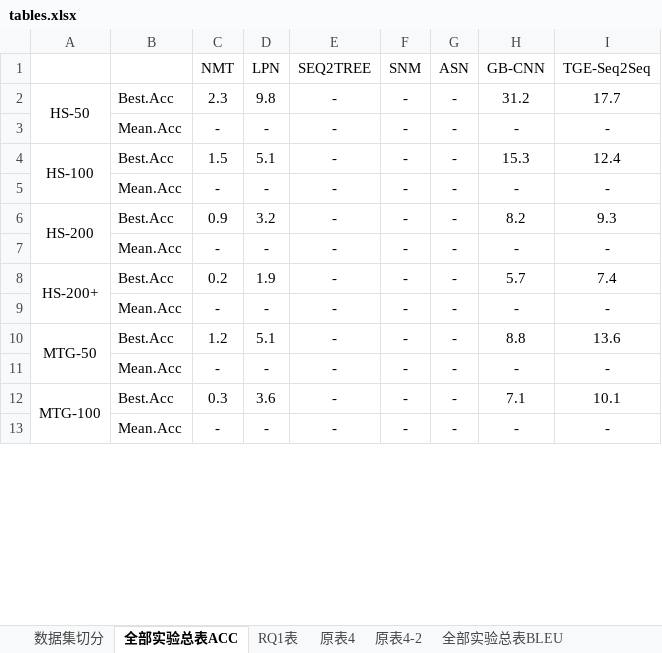
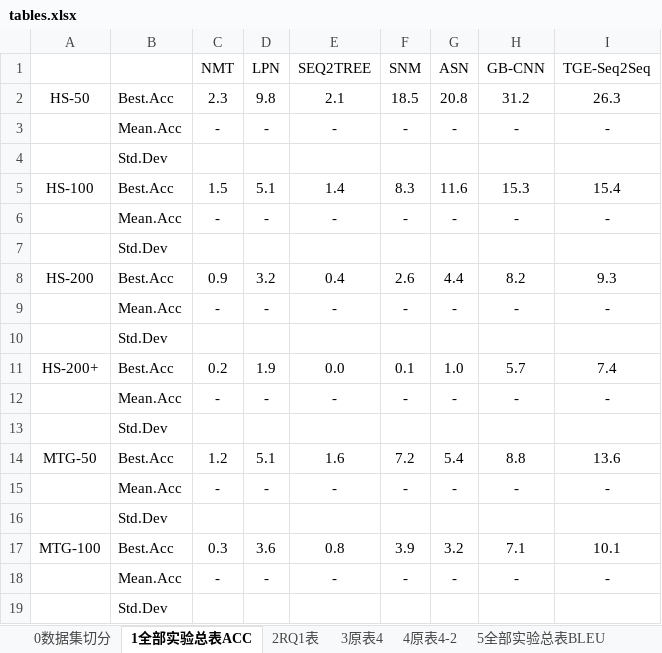
Before and after one commit to RuYunW/TGE_Seq2Seq_pic_drawer, an Excel workbook: tables.xlsx, sheet 1全部实验总表ACC, drawn as a sheet; only a part is shown; values as stored, in another font and other column widths than the file's, no borders; removed rows and columns are numbered as before the commit, all else as after; the diff covers the shown part only; the diff names each change by its address in the sheet, - before the commit and + after, or states it on an @@ line.

```diff
--- a/tables.xlsx (sheet 1全部实验总表ACC)
+++ b/tables.xlsx (sheet 1全部实验总表ACC)
-sheet tab: 数据集切分
+sheet tab: 0数据集切分
-sheet tab: 全部实验总表ACC
+sheet tab: 1全部实验总表ACC
-sheet tab: RQ1表
+sheet tab: 2RQ1表
-sheet tab: 原表4
+sheet tab: 3原表4
-sheet tab: 原表4-2
+sheet tab: 4原表4-2
-sheet tab: 全部实验总表BLEU
+sheet tab: 5全部实验总表BLEU
-A2:A3 merged
-E2 (SEQ2TREE): -
+E2 (SEQ2TREE): 2.1
-F2 (SNM): -
+F2 (SNM): 18.5
-G2 (ASN): -
+G2 (ASN): 20.8
-I2 (TGE-Seq2Seq): 17.7
+I2 (TGE-Seq2Seq): 26.3
+row 4:  | Std.Dev
-A4:A5 merged
-E5 (SEQ2TREE): -
+E5 (SEQ2TREE): 1.4
-F5 (SNM): -
+F5 (SNM): 8.3
-G5 (ASN): -
+G5 (ASN): 11.6
-I5 (TGE-Seq2Seq): 12.4
+I5 (TGE-Seq2Seq): 15.4
+row 7:  | Std.Dev
-A6:A7 merged
-E8 (SEQ2TREE): -
+E8 (SEQ2TREE): 0.4
-F8 (SNM): -
+F8 (SNM): 2.6
-G8 (ASN): -
+G8 (ASN): 4.4
+row 10:  | Std.Dev
-A8:A9 merged
-E11 (SEQ2TREE): -
+E11 (SEQ2TREE): 0.0
-F11 (SNM): -
+F11 (SNM): 0.1
-G11 (ASN): -
+G11 (ASN): 1.0
+row 13:  | Std.Dev
-A10:A11 merged
-E14 (SEQ2TREE): -
+E14 (SEQ2TREE): 1.6
-F14 (SNM): -
+F14 (SNM): 7.2
-G14 (ASN): -
+G14 (ASN): 5.4
+row 16:  | Std.Dev
-A12:A13 merged
-E17 (SEQ2TREE): -
+E17 (SEQ2TREE): 0.8
-F17 (SNM): -
+F17 (SNM): 3.9
-G17 (ASN): -
+G17 (ASN): 3.2
+row 19:  | Std.Dev
```
Also changed, not shown: 6 added rows, 22 edited cells and merged cells elsewhere in this sheet, sheet 5全部实验总表BLEU, sheet 0数据集切分, other sheet tabs, 3 other files.
